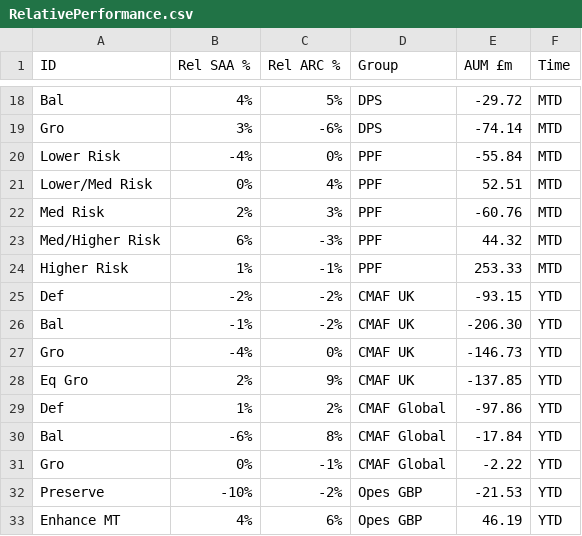
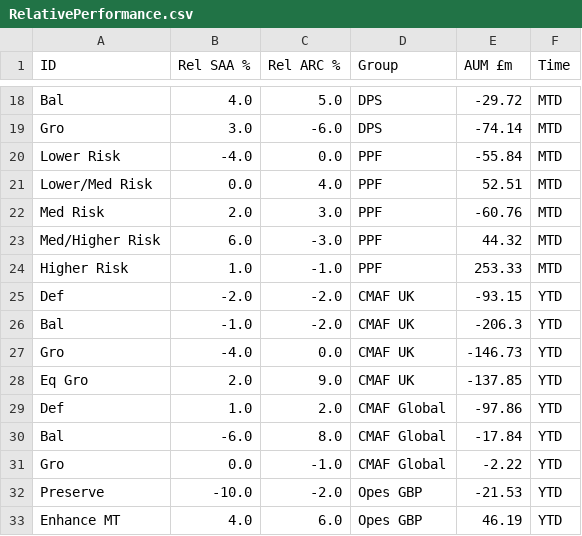
Before and after one commit to bernardt2018/bernardt2018.github.io, a CSV file: RelativePerformance.csv, drawn as a sheet; only a part is shown, gaps mark what is left out; the diff covers the shown part only; the diff names each change by its address in the sheet, - before the commit and + after, or states it on an @@ line.

```diff
--- a/RelativePerformance.csv
+++ b/RelativePerformance.csv
-B18 (Rel SAA %): 4%
+B18 (Rel SAA %): 4.0
-C18 (Rel ARC %): 5%
+C18 (Rel ARC %): 5.0
-B19 (Rel SAA %): 3%
+B19 (Rel SAA %): 3.0
-C19 (Rel ARC %): -6%
+C19 (Rel ARC %): -6.0
-B20 (Rel SAA %): -4%
+B20 (Rel SAA %): -4.0
-C20 (Rel ARC %): 0%
+C20 (Rel ARC %): 0.0
-B21 (Rel SAA %): 0%
+B21 (Rel SAA %): 0.0
-C21 (Rel ARC %): 4%
+C21 (Rel ARC %): 4.0
-B22 (Rel SAA %): 2%
+B22 (Rel SAA %): 2.0
-C22 (Rel ARC %): 3%
+C22 (Rel ARC %): 3.0
-B23 (Rel SAA %): 6%
+B23 (Rel SAA %): 6.0
-C23 (Rel ARC %): -3%
+C23 (Rel ARC %): -3.0
-B24 (Rel SAA %): 1%
+B24 (Rel SAA %): 1.0
-C24 (Rel ARC %): -1%
+C24 (Rel ARC %): -1.0
-B25 (Rel SAA %): -2%
+B25 (Rel SAA %): -2.0
-C25:C26 (Rel ARC %): -2%
+C25:C26 (Rel ARC %): -2.0
-B26 (Rel SAA %): -1%
+B26 (Rel SAA %): -1.0
-E26 (AUM £m): -206.30
+E26 (AUM £m): -206.3
-B27 (Rel SAA %): -4%
+B27 (Rel SAA %): -4.0
-C27 (Rel ARC %): 0%
+C27 (Rel ARC %): 0.0
-B28 (Rel SAA %): 2%
+B28 (Rel SAA %): 2.0
-C28 (Rel ARC %): 9%
+C28 (Rel ARC %): 9.0
-B29 (Rel SAA %): 1%
+B29 (Rel SAA %): 1.0
-C29 (Rel ARC %): 2%
+C29 (Rel ARC %): 2.0
-B30 (Rel SAA %): -6%
+B30 (Rel SAA %): -6.0
-C30 (Rel ARC %): 8%
+C30 (Rel ARC %): 8.0
-B31 (Rel SAA %): 0%
+B31 (Rel SAA %): 0.0
-C31 (Rel ARC %): -1%
+C31 (Rel ARC %): -1.0
-B32 (Rel SAA %): -10%
+B32 (Rel SAA %): -10.0
-C32 (Rel ARC %): -2%
+C32 (Rel ARC %): -2.0
-B33 (Rel SAA %): 4%
+B33 (Rel SAA %): 4.0
-C33 (Rel ARC %): 6%
+C33 (Rel ARC %): 6.0
```
Also changed, not shown: 111 edited cells elsewhere in this file.
